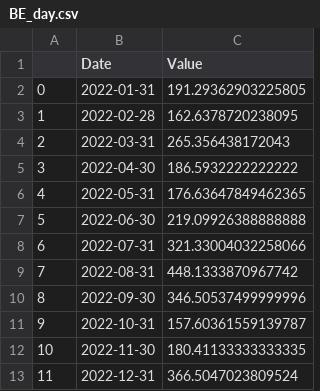
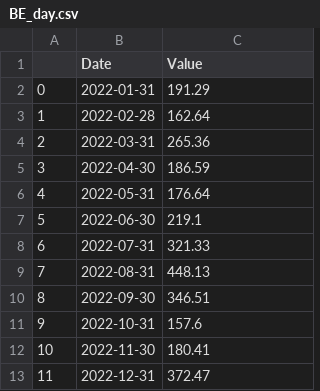
Before and after one commit to amcaw/energizor, a CSV file: BE_day.csv, drawn as a sheet.

```diff
--- a/BE_day.csv
+++ b/BE_day.csv
@@ -1,13 +1,13 @@
 ,Date,Value
-0,2022-01-31,191.29362903225805
-1,2022-02-28,162.6378720238095
-2,2022-03-31,265.356438172043
-3,2022-04-30,186.5932222222222
-4,2022-05-31,176.63647849462365
-5,2022-06-30,219.09926388888888
-6,2022-07-31,321.33004032258066
-7,2022-08-31,448.1333870967742
-8,2022-09-30,346.50537499999996
-9,2022-10-31,157.60361559139787
-10,2022-11-30,180.41133333333335
-11,2022-12-31,366.5047023809524
+0,2022-01-31,191.29
+1,2022-02-28,162.64
+2,2022-03-31,265.36
+3,2022-04-30,186.59
+4,2022-05-31,176.64
+5,2022-06-30,219.1
+6,2022-07-31,321.33
+7,2022-08-31,448.13
+8,2022-09-30,346.51
+9,2022-10-31,157.6
+10,2022-11-30,180.41
+11,2022-12-31,372.47
```
